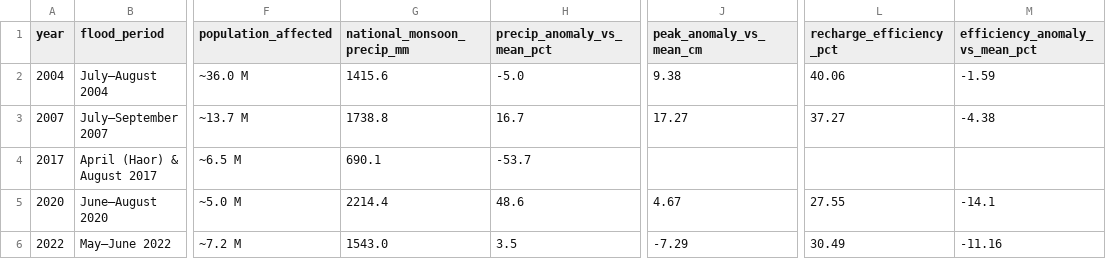
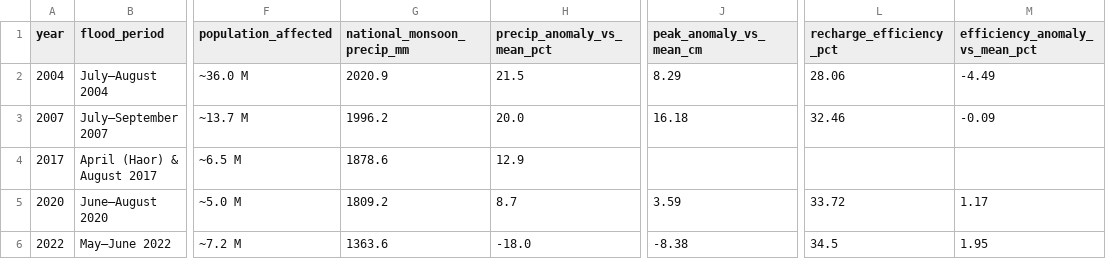
Before and after one commit to Tenstral/nasa-2026-earth-detective, a CSV file: outputs/v3/extremes/flood_events_context.csv, drawn as a sheet; only a part is shown, gaps mark what is left out; the diff names each change by its address in the sheet, - before the commit and + after, or states it on an @@ line.

```diff
--- a/outputs/v3/extremes/flood_events_context.csv
+++ b/outputs/v3/extremes/flood_events_context.csv
-G2 (national_monsoon_precip_mm): 1415.6
+G2 (national_monsoon_precip_mm): 2020.9
-H2 (precip_anomaly_vs_mean_pct): -5.0
+H2 (precip_anomaly_vs_mean_pct): 21.5
-J2 (peak_anomaly_vs_mean_cm): 9.38
+J2 (peak_anomaly_vs_mean_cm): 8.29
-L2 (recharge_efficiency_pct): 40.06
+L2 (recharge_efficiency_pct): 28.06
-M2 (efficiency_anomaly_vs_mean_pct): -1.59
+M2 (efficiency_anomaly_vs_mean_pct): -4.49
-G3 (national_monsoon_precip_mm): 1738.8
+G3 (national_monsoon_precip_mm): 1996.2
-H3 (precip_anomaly_vs_mean_pct): 16.7
+H3 (precip_anomaly_vs_mean_pct): 20.0
-J3 (peak_anomaly_vs_mean_cm): 17.27
+J3 (peak_anomaly_vs_mean_cm): 16.18
-L3 (recharge_efficiency_pct): 37.27
+L3 (recharge_efficiency_pct): 32.46
-M3 (efficiency_anomaly_vs_mean_pct): -4.38
+M3 (efficiency_anomaly_vs_mean_pct): -0.09
-G4 (national_monsoon_precip_mm): 690.1
+G4 (national_monsoon_precip_mm): 1878.6
-H4 (precip_anomaly_vs_mean_pct): -53.7
+H4 (precip_anomaly_vs_mean_pct): 12.9
-G5 (national_monsoon_precip_mm): 2214.4
+G5 (national_monsoon_precip_mm): 1809.2
-H5 (precip_anomaly_vs_mean_pct): 48.6
+H5 (precip_anomaly_vs_mean_pct): 8.7
-J5 (peak_anomaly_vs_mean_cm): 4.67
+J5 (peak_anomaly_vs_mean_cm): 3.59
-L5 (recharge_efficiency_pct): 27.55
+L5 (recharge_efficiency_pct): 33.72
-M5 (efficiency_anomaly_vs_mean_pct): -14.1
+M5 (efficiency_anomaly_vs_mean_pct): 1.17
-G6 (national_monsoon_precip_mm): 1543.0
+G6 (national_monsoon_precip_mm): 1363.6
-H6 (precip_anomaly_vs_mean_pct): 3.5
+H6 (precip_anomaly_vs_mean_pct): -18.0
-J6 (peak_anomaly_vs_mean_cm): -7.29
+J6 (peak_anomaly_vs_mean_cm): -8.38
-L6 (recharge_efficiency_pct): 30.49
+L6 (recharge_efficiency_pct): 34.5
-M6 (efficiency_anomaly_vs_mean_pct): -11.16
+M6 (efficiency_anomaly_vs_mean_pct): 1.95
```
Also changed, not shown: outputs/v3/exposure/exposure_table.csv, outputs/v3/full_record/old_vs_new_diff.csv, 36 other files.
